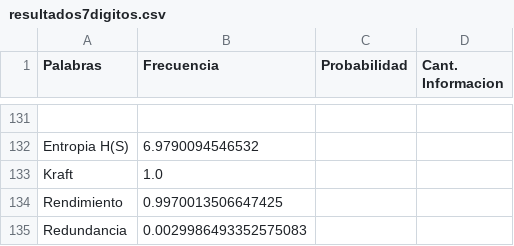
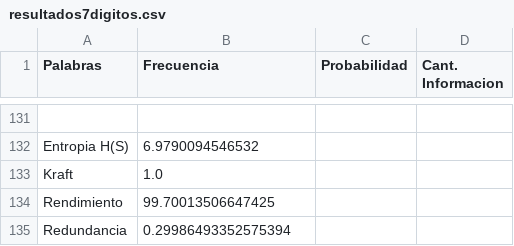
Before and after one commit to JuanCruzMateos/TeoriaDeLaInformacion, a CSV file: EntregaUno/src/results/resultados7digitos.csv, drawn as a sheet; only a part is shown, gaps mark what is left out.

```diff
--- a/EntregaUno/src/results/resultados7digitos.csv
+++ b/EntregaUno/src/results/resultados7digitos.csv
@@ -133,3 +133,3 @@ Entropia H(S),6.9790094546532,
 Kraft,1.0,
-Rendimiento,0.9970013506647425,
-Redundancia,0.0029986493352575083,
+Rendimiento,99.70013506647425,
+Redundancia,0.29986493352575394,
```
Also changed, not shown: EntregaUno/src/results/resultados5digitos.csv, EntregaUno/src/results/resultados9digitos.csv, 11 other files.
